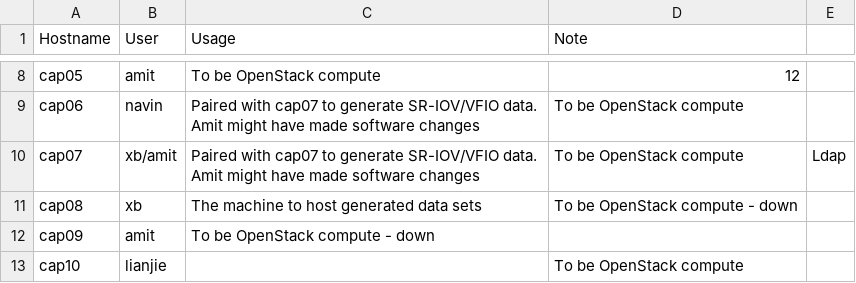
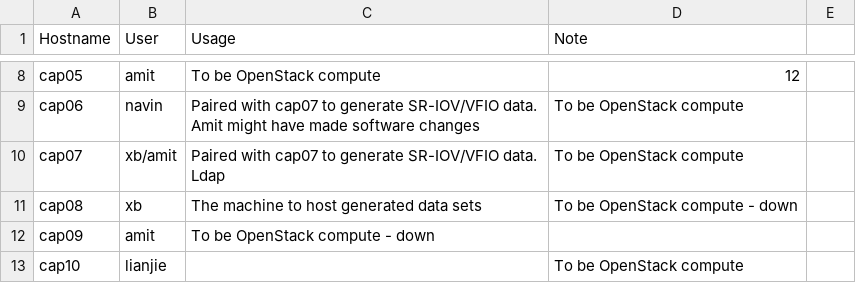
Before and after one commit to ams01/cap-cluster, a CSV file: cluster_nodes.csv, drawn as a sheet; only a part is shown, gaps mark what is left out.

Commit message:
Update cluster_nodes.csv

```diff
--- a/cluster_nodes.csv
+++ b/cluster_nodes.csv
@@ -9,3 +9,3 @@ cap05,amit,To be OpenStack compute,12
 cap06,navin,Paired with cap07 to generate SR-IOV/VFIO data. Amit might have made software changes,To be OpenStack compute
-cap07,xb/amit,Paired with cap07 to generate SR-IOV/VFIO data. Amit might have made software changes,To be OpenStack compute, Ldap
+cap07,xb/amit,Paired with cap07 to generate SR-IOV/VFIO data. Ldap,To be OpenStack compute,
 cap08,xb,The machine to host generated data sets,To be OpenStack compute - down
```
